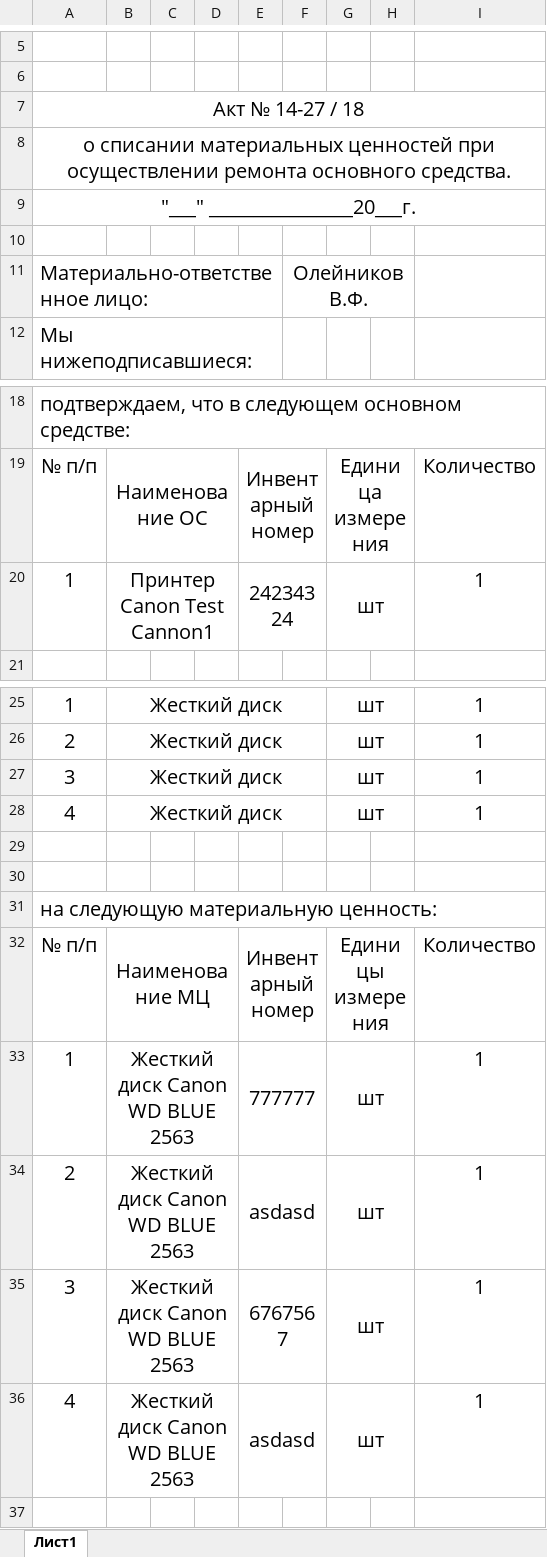
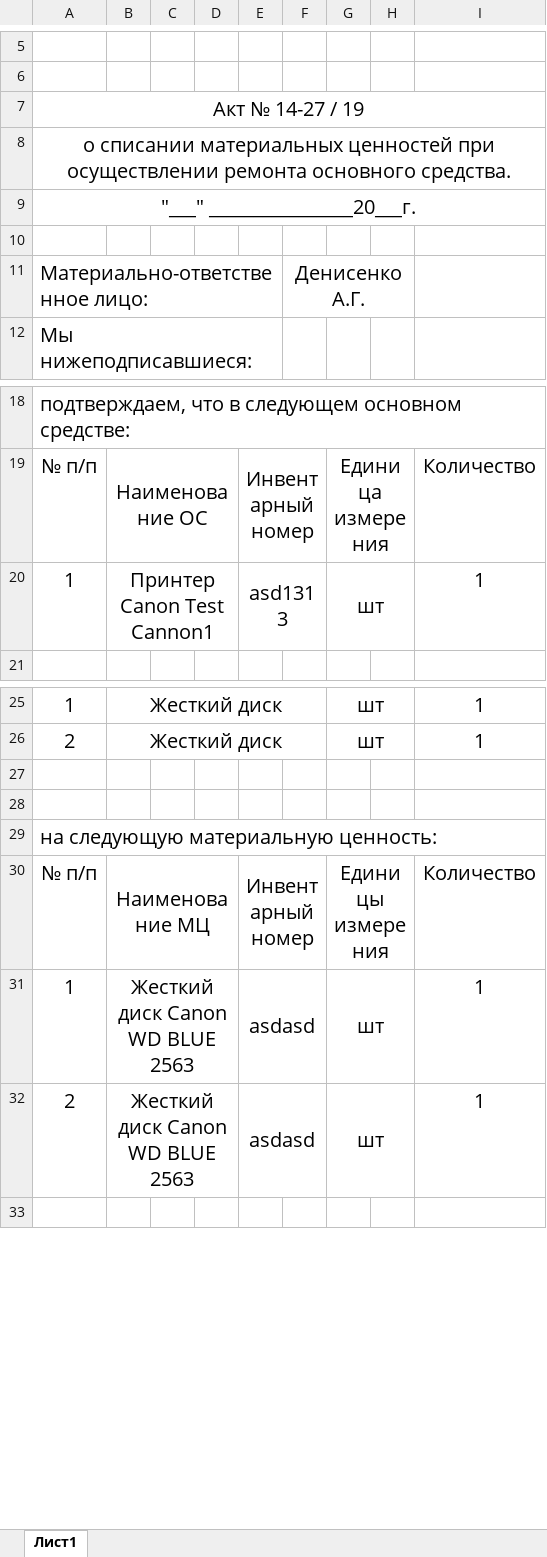
Before and after one commit to LaPesadilla-rus/test_sklad, an Excel workbook: backend/docs/test20.xlsx, sheet Лист1, drawn as a sheet; only a part is shown, gaps mark what is left out; values as stored, in another font and other column widths than the file's, no borders; removed rows and columns are numbered as before the commit, all else as after; the diff names each change by its address in the sheet, - before the commit and + after, or states it on an @@ line.

```diff
--- a/backend/docs/test20.xlsx (sheet Лист1)
+++ b/backend/docs/test20.xlsx (sheet Лист1)
-A7: Акт № 14-27 / 18
+A7: Акт № 14-27 / 19
-F11: Олейников В.Ф.
+F11: Денисенко А.Г.
-E20: 24234324
+E20: asd1313
-row 27: 3 | Жесткий диск |  |  |  |  | шт |  | 1
-row 28: 4 | Жесткий диск |  |  |  |  | шт |  | 1
-E31: 777777
+E31: asdasd
-row 35: 3 | Жесткий диск Canon WD BLUE 2563 |  |  | 6767567 |  | шт |  | 1
-row 36: 4 | Жесткий диск Canon WD BLUE 2563 |  |  | asdasd |  | шт |  | 1
```
Also changed, not shown: backend/docs/14-25.xlsx, backend/docs/test10.xlsx, 16 other files.
